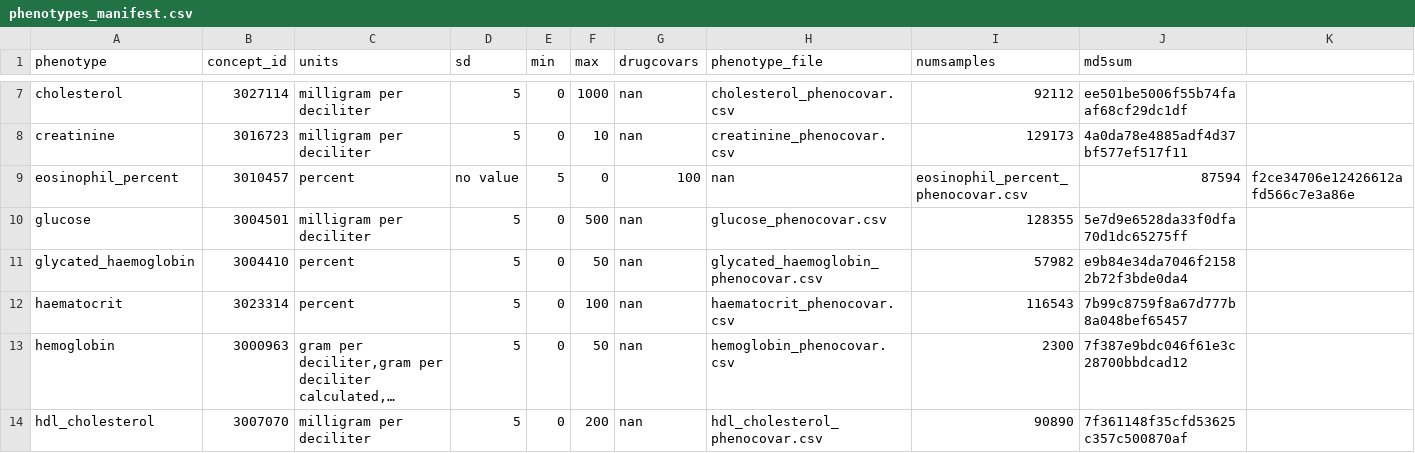
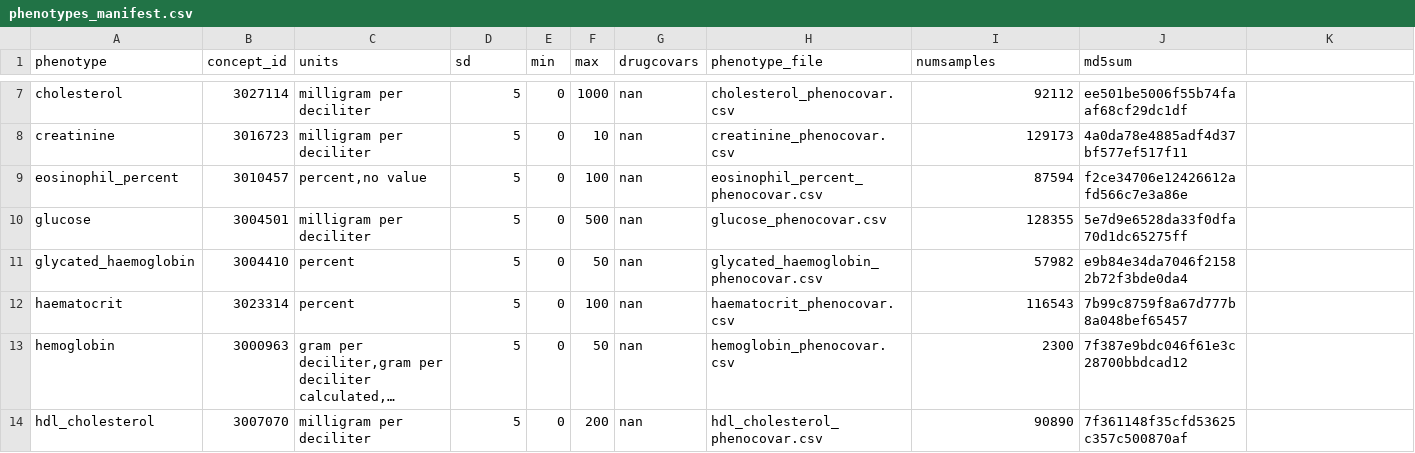
Before and after one commit to yliu1268/cast-workflows, a CSV file: gwas/aou/phenotypes_manifest.csv, drawn as a sheet; only a part is shown, gaps mark what is left out; long unchanged cells end in ….

Commit message:
adding to phenotype manifest

```diff
--- a/gwas/aou/phenotypes_manifest.csv
+++ b/gwas/aou/phenotypes_manifest.csv
@@ -8,3 +8,3 @@ cholesterol,3027114,"milligram per deciliter",5,0,1000,nan,cholesterol_phenocova
 creatinine,3016723,"milligram per deciliter",5,0,10,nan,creatinine_phenocovar.csv,129173,4a0da78e4885adf4d37bf577ef517f11
-eosinophil_percent,3010457,percent,no value,5,0,100,nan,eosinophil_percent_phenocovar.csv,87594,f2ce34706e12426612afd566c7e3a86e
+eosinophil_percent,3010457,"percent,no value",5,0,100,nan,eosinophil_percent_phenocovar.csv,87594,f2ce34706e12426612afd566c7e3a86e
 glucose,3004501,"milligram per deciliter",5,0,500,nan,glucose_phenocovar.csv,128355,5e7d9e6528da33f0dfa70d1dc65275ff
```
